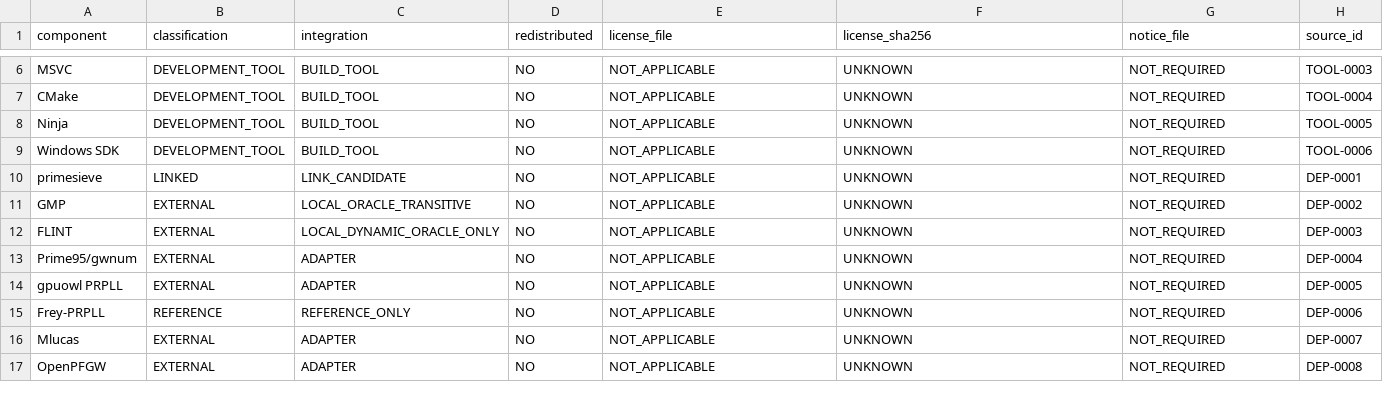
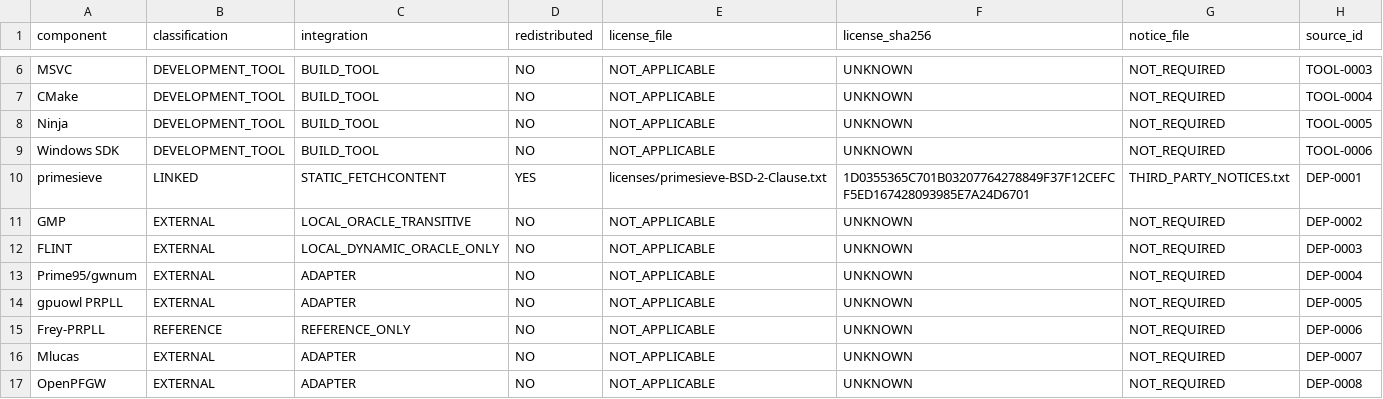
Before and after one commit to SashaLempers/PrimeForge, a TSV file: licenses/DISTRIBUTION_MANIFEST.tsv, drawn as a sheet; only a part is shown, gaps mark what is left out.

```diff
--- a/licenses/DISTRIBUTION_MANIFEST.tsv
+++ b/licenses/DISTRIBUTION_MANIFEST.tsv
@@ -9,3 +9,3 @@ Ninja	DEVELOPMENT_TOOL	BUILD_TOOL	NO	NOT_APPLICABLE	UNKNOWN	NOT_REQUIRED	TOOL-00
 Windows SDK	DEVELOPMENT_TOOL	BUILD_TOOL	NO	NOT_APPLICABLE	UNKNOWN	NOT_REQUIRED	TOOL-0006
-primesieve	LINKED	LINK_CANDIDATE	NO	NOT_APPLICABLE	UNKNOWN	NOT_REQUIRED	DEP-0001
+primesieve	LINKED	STATIC_FETCHCONTENT	YES	licenses/primesieve-BSD-2-Clause.txt	1D0355365C701B03207764278849F37F12CEFCF5ED167428093985E7A24D6701	THIRD_PARTY_NOTICES.txt	DEP-0001
 GMP	EXTERNAL	LOCAL_ORACLE_TRANSITIVE	NO	NOT_APPLICABLE	UNKNOWN	NOT_REQUIRED	DEP-0002
```
Also changed, not shown: 29 other files.
